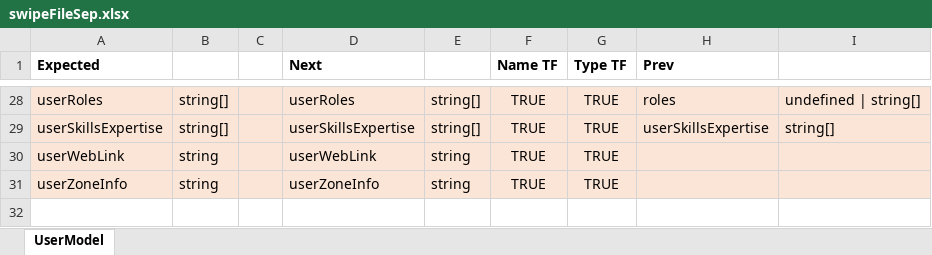
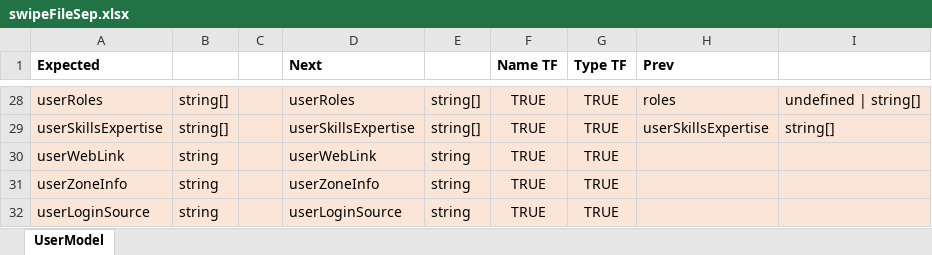
Before and after one commit to ybeaz/yunazon-learn-browser, an Excel workbook: swipeFileSep.xlsx, sheet UserModel, drawn as a sheet; only a part is shown, gaps mark what is left out; values as stored, in another font and other column widths than the file's, no borders; the diff names each change by its address in the sheet, - before the commit and + after, or states it on an @@ line.

```diff
--- a/swipeFileSep.xlsx (sheet UserModel)
+++ b/swipeFileSep.xlsx (sheet UserModel)
+row 32: userLoginSource | string |  | userLoginSource | string | TRUE | TRUE
```
Also changed, not shown: 3 other files.
